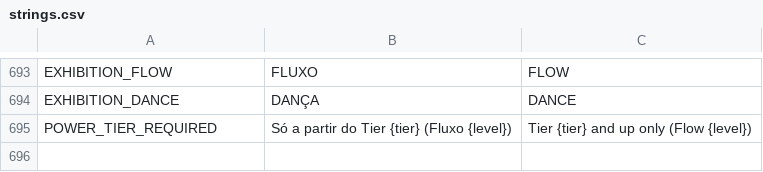
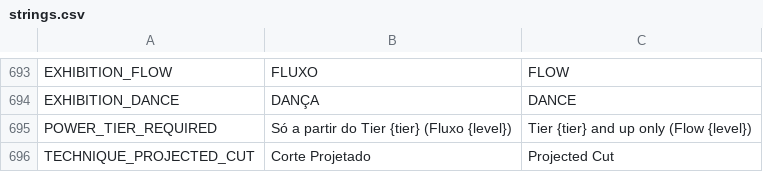
Before and after one commit to nicolasgrotto/duel-of-fates, a CSV file: localization/strings.csv, drawn as a sheet; only a part is shown, gaps mark what is left out.

Commit message:
feat(blade): turn flow cleave into projected cut

```diff
--- a/localization/strings.csv
+++ b/localization/strings.csv
@@ -695 +695,2 @@ EXHIBITION_DANCE,DANÇA,DANCE
 POWER_TIER_REQUIRED,Só a partir do Tier {tier} (Fluxo {level}),Tier {tier} and up only (Flow {level})
+TECHNIQUE_PROJECTED_CUT,Corte Projetado,Projected Cut
```
Also changed, not shown: 32 other files.
